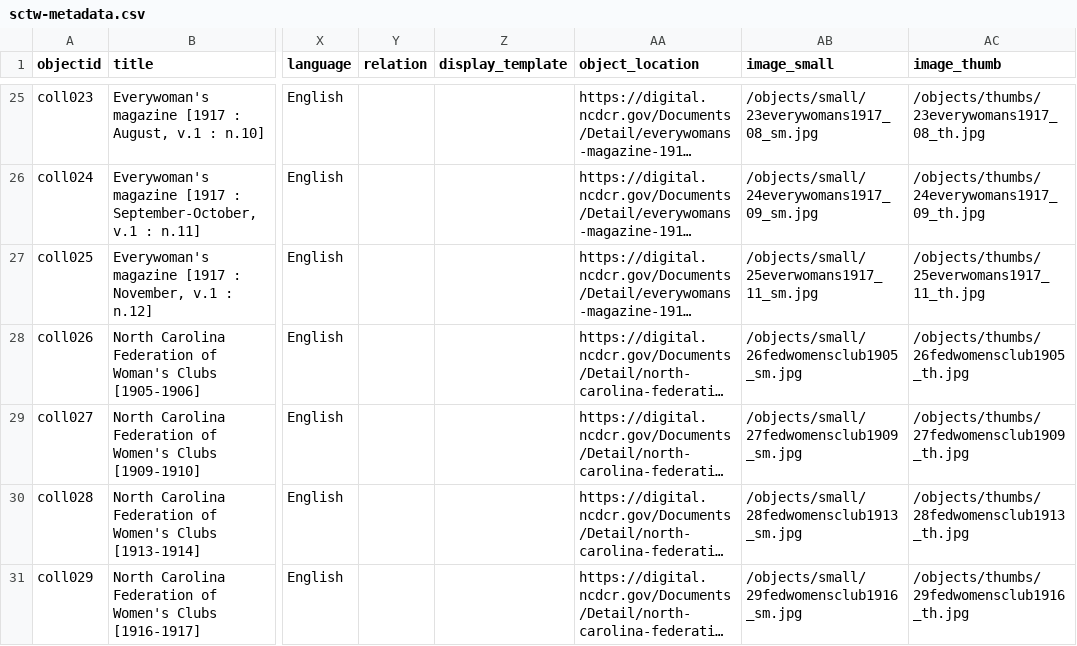
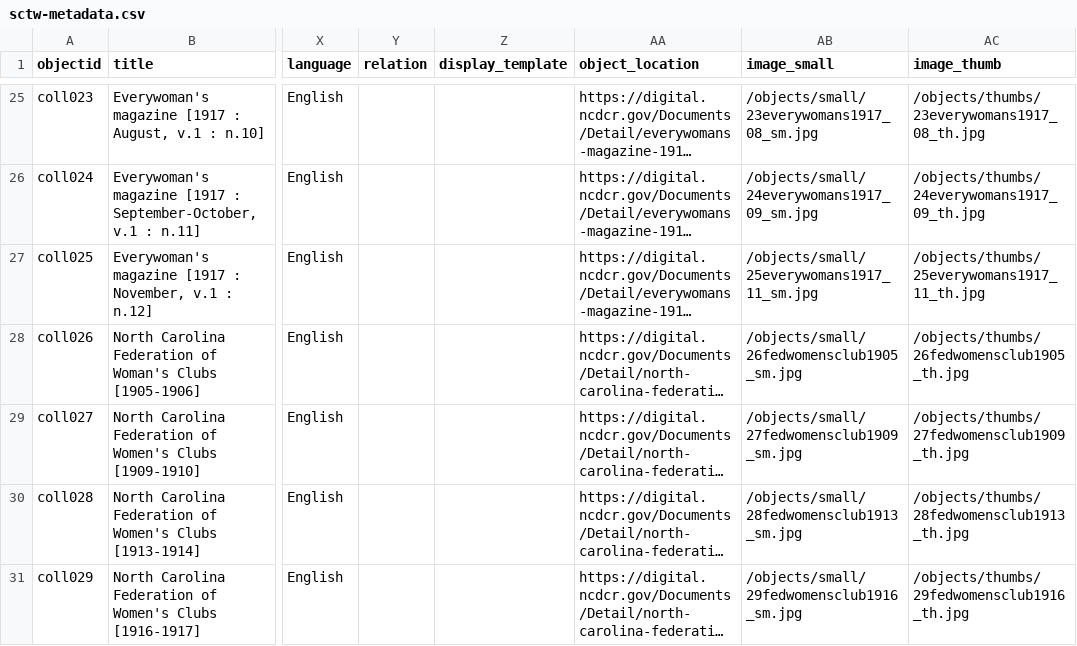
Before and after one commit to asmythe81/demo-repository, a CSV file: _data/sctw-metadata.csv, drawn as a sheet; only a part is shown, gaps mark what is left out; long unchanged cells end in …; the diff covers the shown part only; the diff names each change by its address in the sheet, - before the commit and + after, or states it on an @@ line.

Commit message:
fix metadata

```diff
--- a/_data/sctw-metadata.csv
+++ b/_data/sctw-metadata.csv
-AB27 (image_small): /objects/small/25everwomans1917_11_sm.jpg
+AB27 (image_small): /objects/small/25everywomans1917_11_sm.jpg
-AC27 (image_thumb): /objects/thumbs/25everwomans1917_11_th.jpg
+AC27 (image_thumb): /objects/thumbs/25everywomans1917_11_th.jpg
```
Also changed, not shown: 4 edited cells elsewhere in this file.
